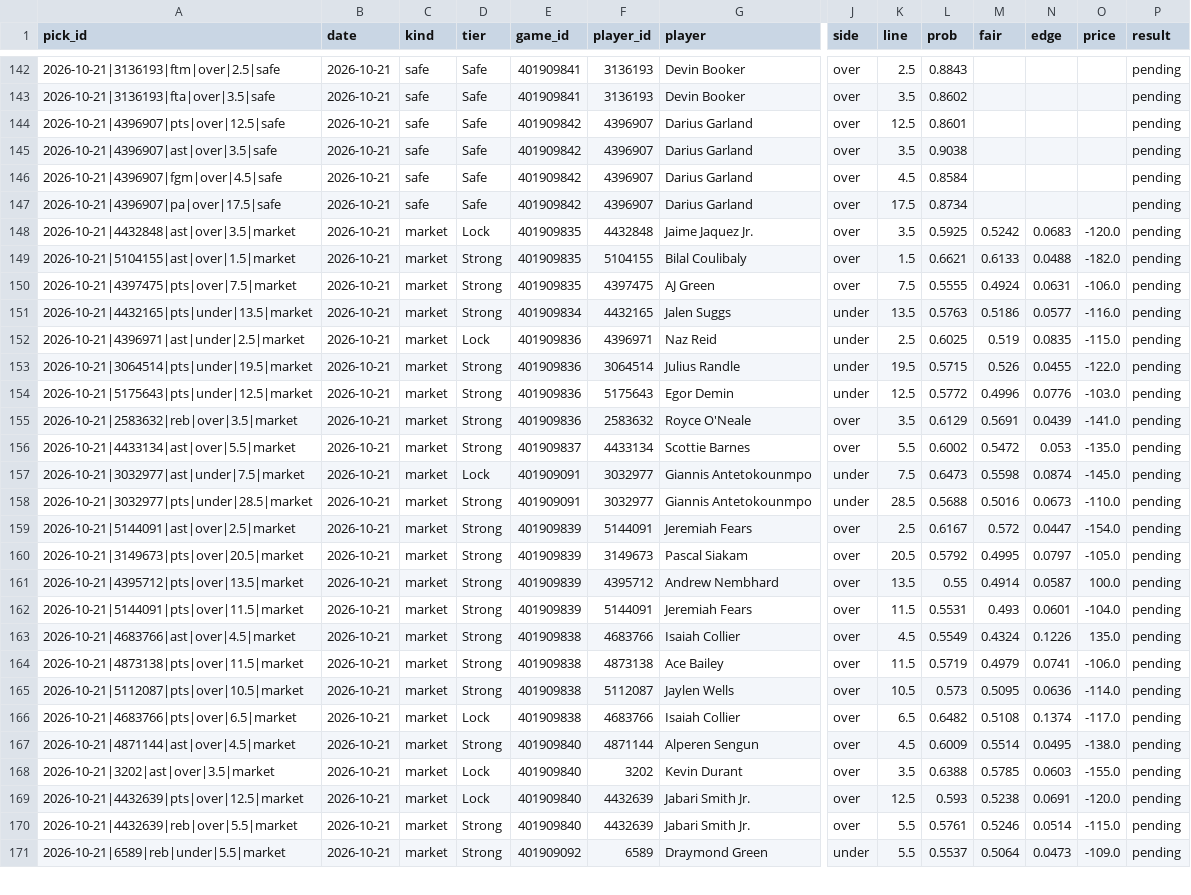
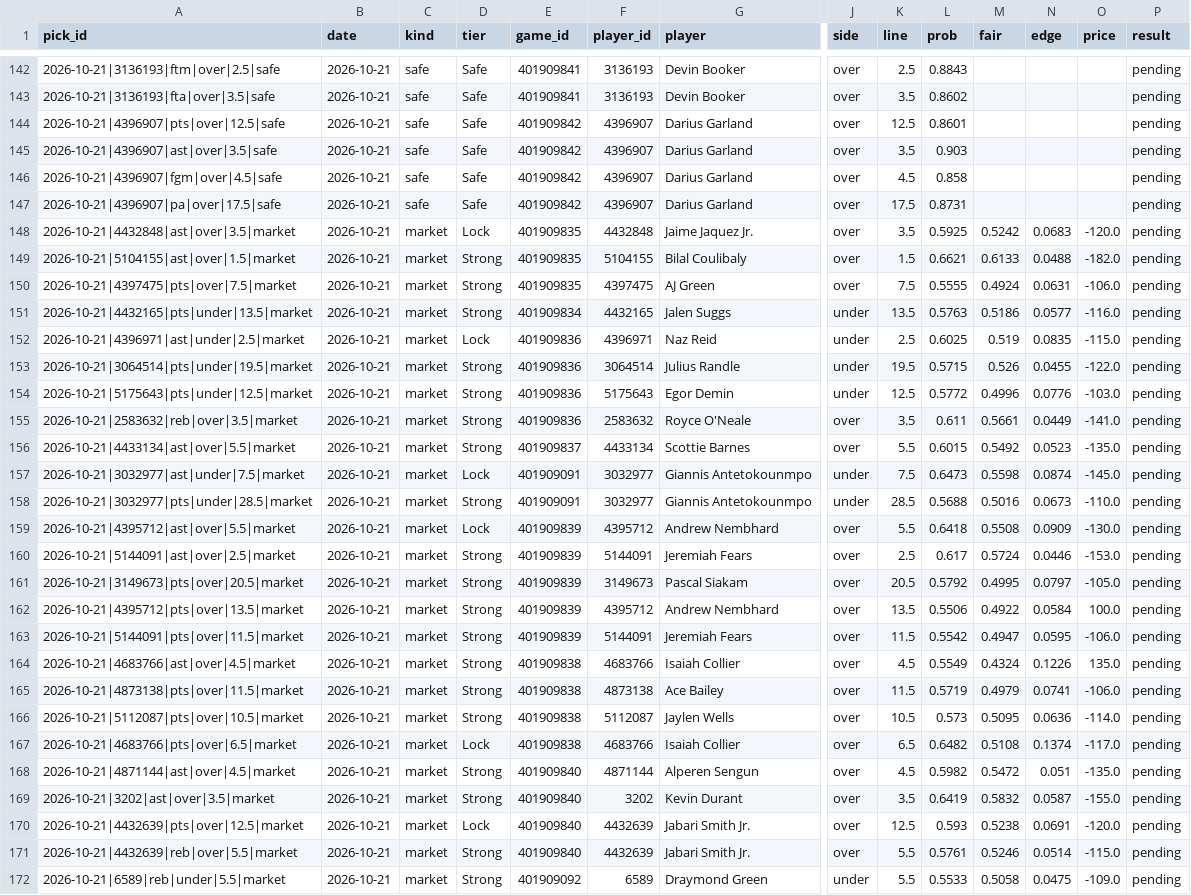
Before and after one commit to Abs-23/nba-prop-engine, a CSV file: data/picks_history.csv, drawn as a sheet; only a part is shown, gaps mark what is left out; addresses are those after the commit; rows hold the shown columns only; the diff covers the shown part only; the diff names each change by its address in the sheet, - before the commit and + after, or states it on an @@ line.

```diff
--- a/data/picks_history.csv
+++ b/data/picks_history.csv
-L145 (prob): 0.9038
+L145 (prob): 0.903
-L146 (prob): 0.8584
+L146 (prob): 0.858
-L147 (prob): 0.8734
+L147 (prob): 0.8731
-L155 (prob): 0.6129
+L155 (prob): 0.611
-M155 (fair): 0.5691
+M155 (fair): 0.5661
-N155 (edge): 0.0439
+N155 (edge): 0.0449
-L156 (prob): 0.6002
+L156 (prob): 0.6015
-M156 (fair): 0.5472
+M156 (fair): 0.5492
-N156 (edge): 0.053
+N156 (edge): 0.0523
+row 159: 2026-10-21|4395712|ast|over|5.5|market | 2026-10-21 | market | Lock | 401909839 | 4395712 | Andrew Nembhard | over | 5.5 | 0.6418 | 0.5508 | 0.0909 | -130.0 | pending
-L160 (prob): 0.6167
+L160 (prob): 0.617
-M160 (fair): 0.572
+M160 (fair): 0.5724
-N160 (edge): 0.0447
+N160 (edge): 0.0446
-O160 (price): -154.0
+O160 (price): -153.0
-L162 (prob): 0.55
+L162 (prob): 0.5506
-M162 (fair): 0.4914
+M162 (fair): 0.4922
-N162 (edge): 0.0587
+N162 (edge): 0.0584
-L163 (prob): 0.5531
+L163 (prob): 0.5542
-M163 (fair): 0.493
+M163 (fair): 0.4947
-N163 (edge): 0.0601
+N163 (edge): 0.0595
-O163 (price): -104.0
+O163 (price): -106.0
-L168 (prob): 0.6009
+L168 (prob): 0.5982
-M168 (fair): 0.5514
+M168 (fair): 0.5472
-N168 (edge): 0.0495
+N168 (edge): 0.051
-O168 (price): -138.0
+O168 (price): -135.0
-D169 (tier): Lock
+D169 (tier): Strong
-L169 (prob): 0.6388
+L169 (prob): 0.6419
-M169 (fair): 0.5785
+M169 (fair): 0.5832
-N169 (edge): 0.0603
+N169 (edge): 0.0587
-L172 (prob): 0.5537
+L172 (prob): 0.5533
-M172 (fair): 0.5064
+M172 (fair): 0.5058
-N172 (edge): 0.0473
+N172 (edge): 0.0475
```
Also changed, not shown: 1 removed row and 12 edited cells elsewhere in this file, data/lineups_history.csv, 3 other files.
